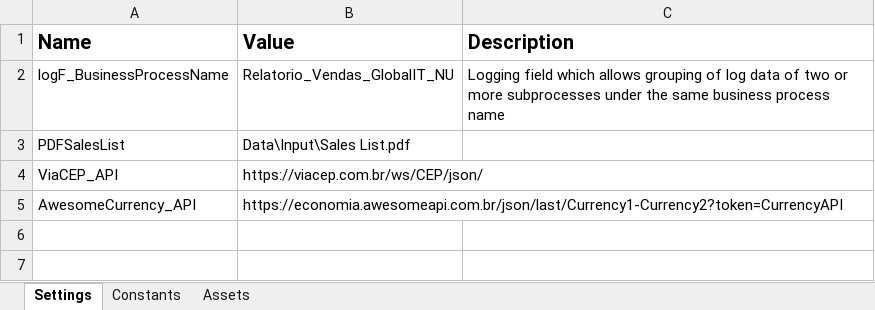
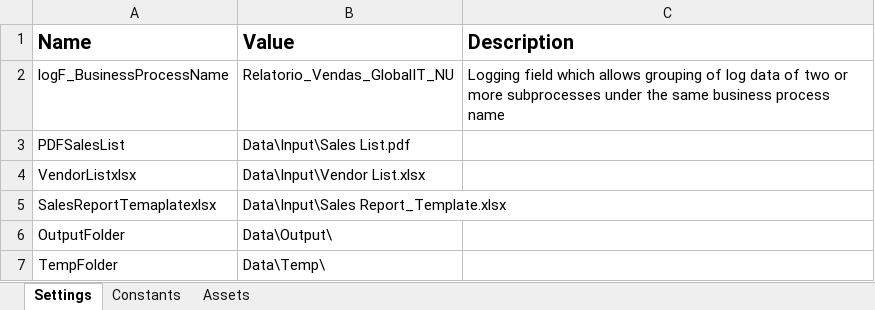
Before and after one commit to jaolucio/Relatorio_Vendas_GlobalIT_NU, an Excel workbook: Data/Config.xlsx, sheet Settings, drawn as a sheet; values as stored, in another font and other column widths than the file's, no borders; removed rows and columns are numbered as before the commit, all else as after; the diff names each change by its address in the sheet, - before the commit and + after, or states it on an @@ line.

```diff
--- a/Data/Config.xlsx (sheet Settings)
+++ b/Data/Config.xlsx (sheet Settings)
-row 4: ViaCEP_API | https://viacep.com.br/ws/CEP/json/
-row 5: AwesomeCurrency_API | https://economia.awesomeapi.com.br/json/last/Currency1-Currency2?token=CurrencyAPI
+row 4: VendorListxlsx | Data\Input\Vendor List.xlsx
+row 5: SalesReportTemaplatexlsx | Data\Input\Sales Report_Template.xlsx
+row 6: OutputFolder | Data\Output\
+row 7: TempFolder | Data\Temp\
```
Also changed, not shown: sheet Assets, 46 other files.
